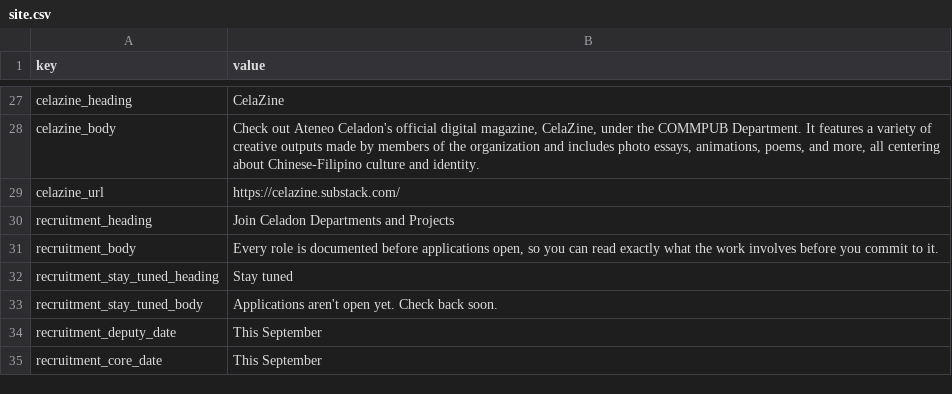
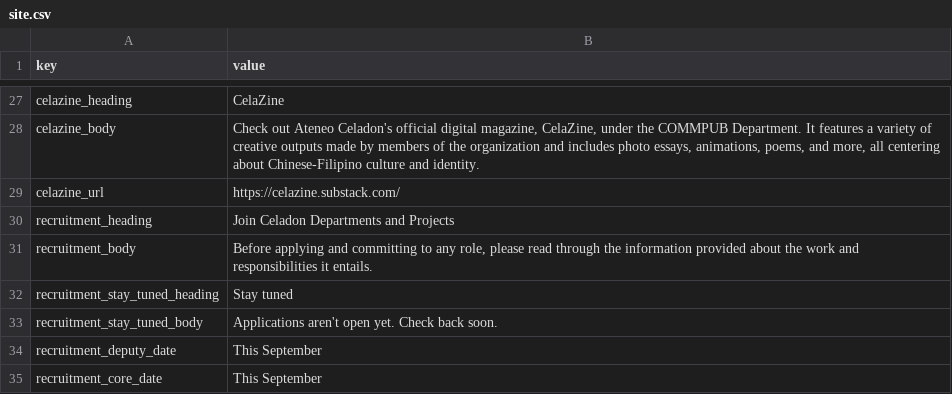
Before and after one commit to Koala3353/celadon-website, a CSV file: content/site.csv, drawn as a sheet; only a part is shown, gaps mark what is left out; the diff names each change by its address in the sheet, - before the commit and + after, or states it on an @@ line.

```diff
--- a/content/site.csv
+++ b/content/site.csv
-B31 (value): Every role is documented before applications open, so you can read exactly what the work involves before you commit to it.
+B31 (value): Before applying and committing to any role, please read through the information provided about the work and responsibilities it entails.
```
Also changed, not shown: 27 other files.
